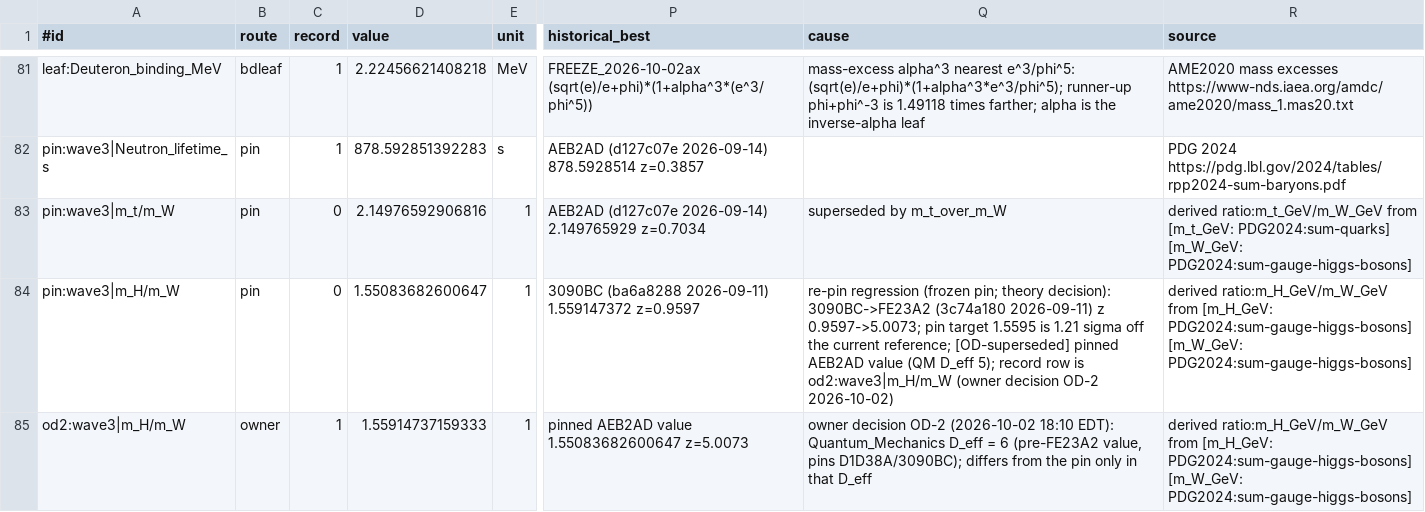
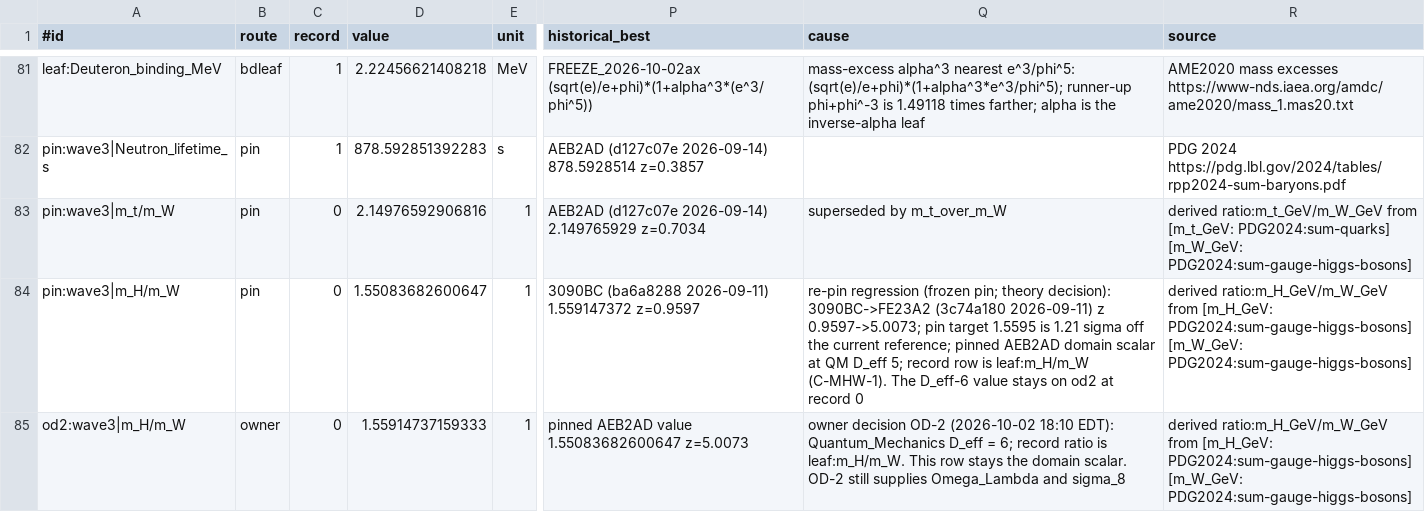
Before and after one commit to dappalumbo91/FSOT-2.1-Cpp, a TSV file: audit/precision_2026-10-02.tsv, drawn as a sheet; only a part is shown, gaps mark what is left out; the diff covers the shown part only; the diff names each change by its address in the sheet, - before the commit and + after, or states it on an @@ line.

Commit message:
Round bg: the Higgs/W record is the leaf quotient at z 0.368; the domain scalar stays visible; gate stays 91/91 at z and 89/91 at 2%

```diff
--- a/audit/precision_2026-10-02.tsv
+++ b/audit/precision_2026-10-02.tsv
-Q84 (cause): …current reference; [OD-superseded] pinned AEB2AD value (QM D_eff 5); record row is od2:wave3|m_H/m_W (owner decision OD-2 2026-10-02)
+Q84 (cause): …current reference; pinned AEB2AD domain scalar at QM D_eff 5; record row is leaf:m_H/m_W (C-MHW-1). The D_eff-6 value stays on od2 at record 0
-C85 (record): 1
+C85 (record): 0
-Q85 (cause): …D_eff = 6 (pre-FE23A2 value, pins D1D38A/3090BC); differs from the pin only in that D_eff
+Q85 (cause): …D_eff = 6; record ratio is leaf:m_H/m_W. This row stays the domain scalar. OD-2 still supplies Omega_Lambda and sigma_8
```
Also changed, not shown: 1 added row elsewhere in this file, reference/prediction_map_2026-10-02.tsv, 13 other files.
